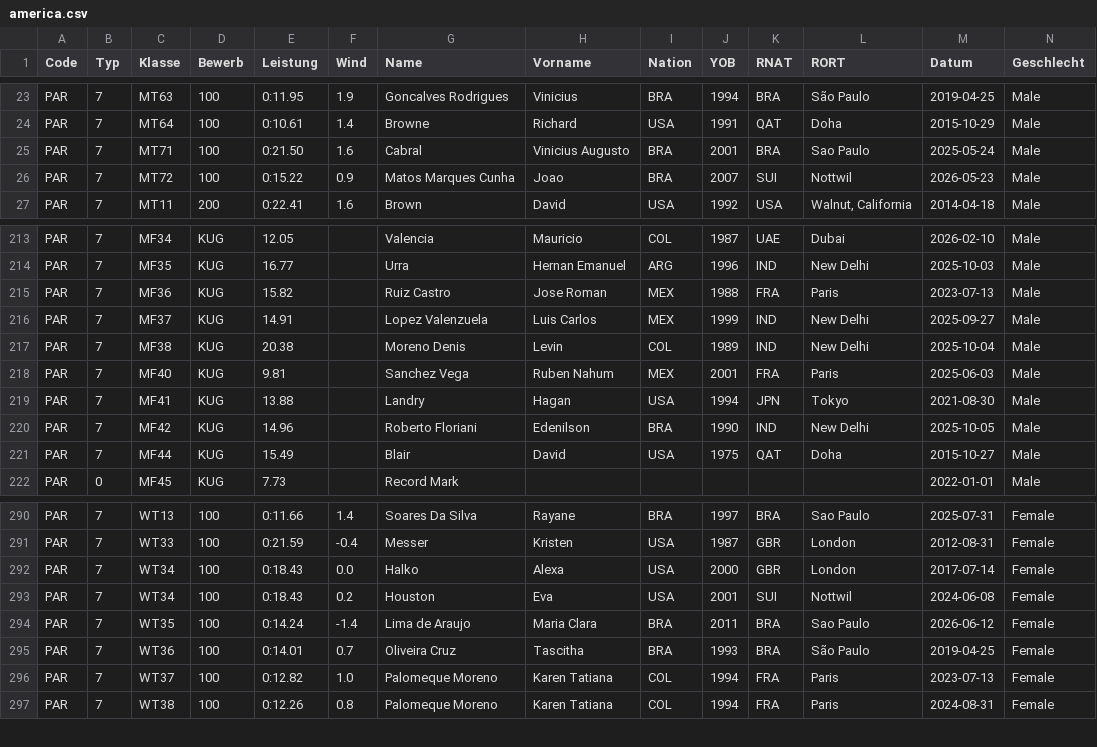
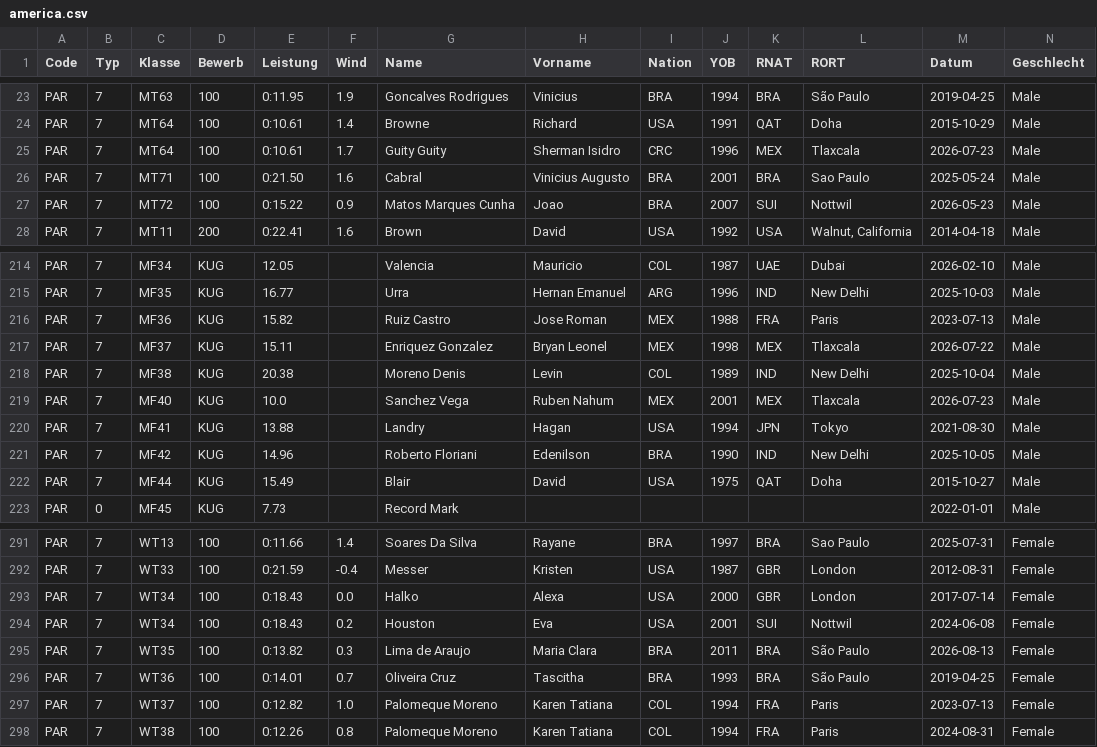
Before and after one commit to nimarion/para-records, a CSV file: records/america.csv, drawn as a sheet; only a part is shown, gaps mark what is left out; addresses are those after the commit; rows hold the shown columns only; the diff names each change by its address in the sheet, - before the commit and + after, or states it on an @@ line.

```diff
--- a/records/america.csv
+++ b/records/america.csv
+row 25: PAR | 7 | MT64 | 100 | 0:10.61 | 1.7 | Guity Guity | Sherman Isidro | CRC | 1996 | MEX | Tlaxcala | 2026-07-23 | Male
-E217 (Leistung): 14.91
+E217 (Leistung): 15.11
-G217 (Name): Lopez Valenzuela
+G217 (Name): Enriquez Gonzalez
-H217 (Vorname): Luis Carlos
+H217 (Vorname): Bryan Leonel
-J217 (YOB): 1999
+J217 (YOB): 1998
-K217 (RNAT): IND
+K217 (RNAT): MEX
-L217 (RORT): New Delhi
+L217 (RORT): Tlaxcala
-M217 (Datum): 2025-09-27
+M217 (Datum): 2026-07-22
-E219 (Leistung): 9.81
+E219 (Leistung): 10.0
-K219 (RNAT): FRA
+K219 (RNAT): MEX
-L219 (RORT): Paris
+L219 (RORT): Tlaxcala
-M219 (Datum): 2025-06-03
+M219 (Datum): 2026-07-23
-E295 (Leistung): 0:14.24
+E295 (Leistung): 0:13.82
-F295 (Wind): -1.4
+F295 (Wind): 0.3
-L295 (RORT): Sao Paulo
+L295 (RORT): São Paulo
-M295 (Datum): 2026-06-12
+M295 (Datum): 2026-08-13
```
Also changed, not shown: records/asia.csv, records/europe.csv, 1 other file.
